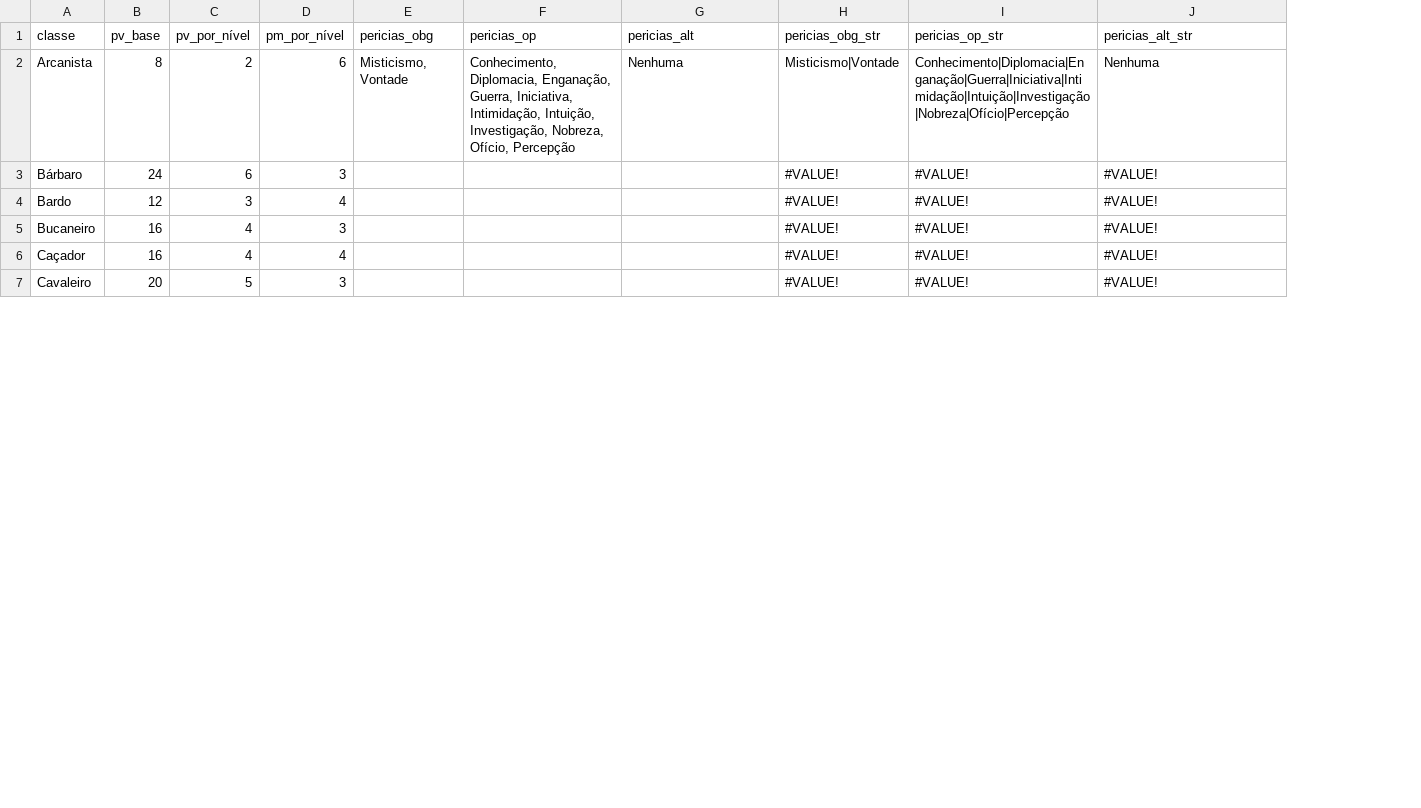
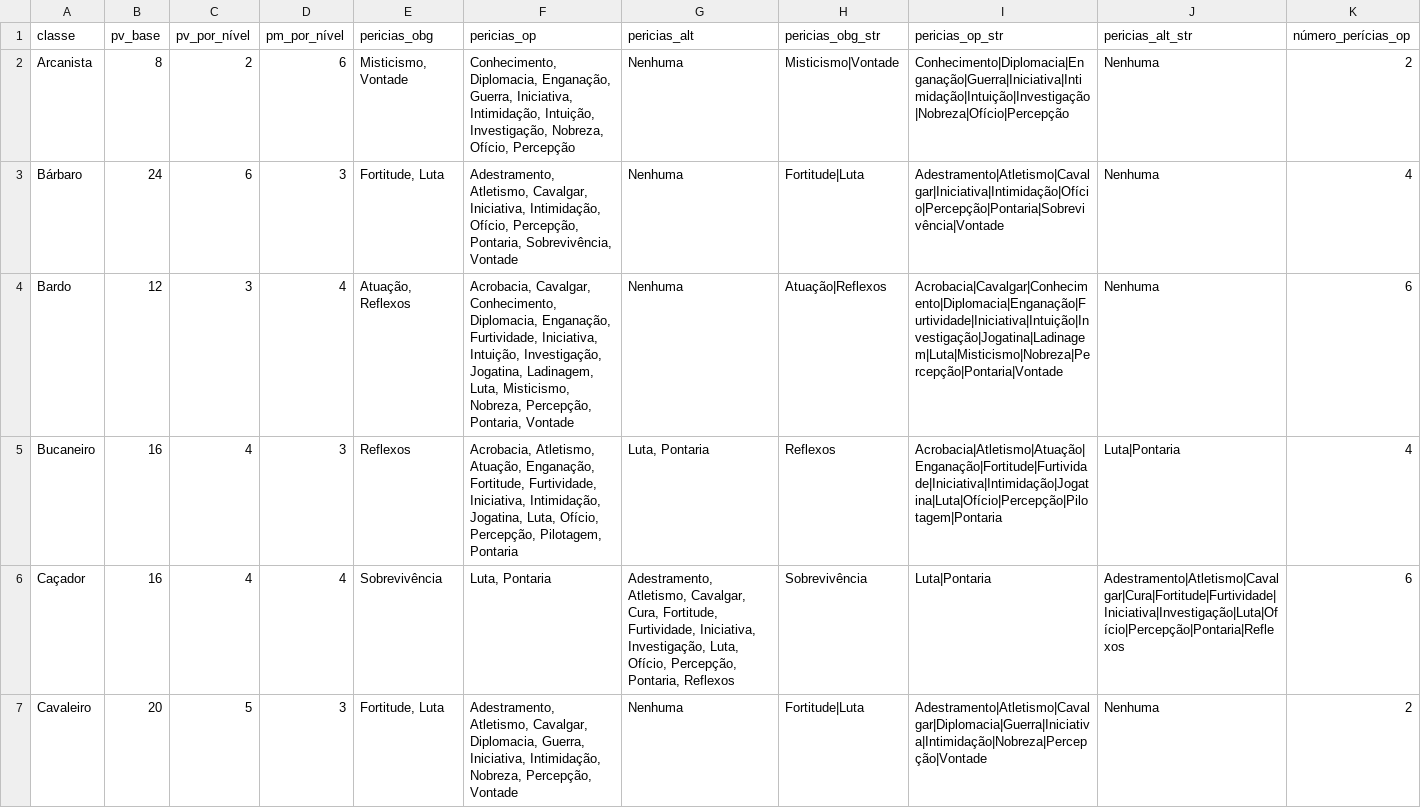
Before and after one commit to johnpd4/tormenta-rpg-tracker, a CSV file: tabelas/info_classes.csv, drawn as a sheet; only a part is shown; the diff covers the shown part only; the diff names each change by its address in the sheet, - before the commit and + after, or states it on an @@ line.

Commit message:
restrições de nível, classe e divindade concluidos + ordem de carregamento

```diff
--- a/tabelas/info_classes.csv
+++ b/tabelas/info_classes.csv
+column K (número_perícias_op), rows 2-7: 2 | 4 | 6 | 4 | 6 | 2
-E3 (pericias_obg): (empty)
+E3 (pericias_obg): Fortitude, Luta
-F3 (pericias_op): (empty)
+F3 (pericias_op): Adestramento, Atletismo, Cavalgar, Iniciativa, Intimidação, Ofício, Percepção, Pontaria, Sobrevivência, Vontade
-G3:G4 (pericias_alt): (empty)
+G3:G4 (pericias_alt): Nenhuma
-H3 (pericias_obg_str): #VALUE!
+H3 (pericias_obg_str): Fortitude|Luta
-I3 (pericias_op_str): #VALUE!
+I3 (pericias_op_str): Adestramento|Atletismo|Cavalgar|Iniciativa|Intimidação|Ofício|Percepção|Pontaria|Sobrevivência|Vontade
-J3:J4 (pericias_alt_str): #VALUE!
+J3:J4 (pericias_alt_str): Nenhuma
-E4 (pericias_obg): (empty)
+E4 (pericias_obg): Atuação, Reflexos
-F4 (pericias_op): (empty)
+F4 (pericias_op): Acrobacia, Cavalgar, Conhecimento, Diplomacia, Enganação, Furtividade, Iniciativa, Intuição, Investigação, Jogatina, Ladinagem, Luta, Misticismo, Nobreza, Percepção, Pontaria, Vontade
-H4 (pericias_obg_str): #VALUE!
+H4 (pericias_obg_str): Atuação|Reflexos
-I4 (pericias_op_str): #VALUE!
+I4 (pericias_op_str): Acrobacia|Cavalgar|Conhecimento|Diplomacia|Enganação|Furtividade|Iniciativa|Intuição|Investigação|Jogatina|Ladinagem|Luta|Misticismo|Nobreza|Percepção|Pontaria|Vontade
-E5 (pericias_obg): (empty)
+E5 (pericias_obg): Reflexos
-F5 (pericias_op): (empty)
+F5 (pericias_op): Acrobacia, Atletismo, Atuação, Enganação, Fortitude, Furtividade, Iniciativa, Intimidação, Jogatina, Luta, Ofício, Percepção, Pilotagem, Pontaria
-G5 (pericias_alt): (empty)
+G5 (pericias_alt): Luta, Pontaria
-H5 (pericias_obg_str): #VALUE!
+H5 (pericias_obg_str): Reflexos
-I5 (pericias_op_str): #VALUE!
+I5 (pericias_op_str): Acrobacia|Atletismo|Atuação|Enganação|Fortitude|Furtividade|Iniciativa|Intimidação|Jogatina|Luta|Ofício|Percepção|Pilotagem|Pontaria
-J5 (pericias_alt_str): #VALUE!
+J5 (pericias_alt_str): Luta|Pontaria
-E6 (pericias_obg): (empty)
+E6 (pericias_obg): Sobrevivência
-F6 (pericias_op): (empty)
+F6 (pericias_op): Luta, Pontaria
-G6 (pericias_alt): (empty)
+G6 (pericias_alt): Adestramento, Atletismo, Cavalgar, Cura, Fortitude, Furtividade, Iniciativa, Investigação, Luta, Ofício, Percepção, Pontaria, Reflexos
-H6 (pericias_obg_str): #VALUE!
+H6 (pericias_obg_str): Sobrevivência
-I6 (pericias_op_str): #VALUE!
+I6 (pericias_op_str): Luta|Pontaria
-J6 (pericias_alt_str): #VALUE!
+J6 (pericias_alt_str): Adestramento|Atletismo|Cavalgar|Cura|Fortitude|Furtividade|Iniciativa|Investigação|Luta|Ofício|Percepção|Pontaria|Reflexos
-E7 (pericias_obg): (empty)
+E7 (pericias_obg): Fortitude, Luta
-F7 (pericias_op): (empty)
+F7 (pericias_op): Adestramento, Atletismo, Cavalgar, Diplomacia, Guerra, Iniciativa, Intimidação, Nobreza, Percepção, Vontade
-G7 (pericias_alt): (empty)
+G7 (pericias_alt): Nenhuma
-H7 (pericias_obg_str): #VALUE!
+H7 (pericias_obg_str): Fortitude|Luta
-I7 (pericias_op_str): #VALUE!
+I7 (pericias_op_str): Adestramento|Atletismo|Cavalgar|Diplomacia|Guerra|Iniciativa|Intimidação|Nobreza|Percepção|Vontade
-J7 (pericias_alt_str): #VALUE!
+J7 (pericias_alt_str): Nenhuma
```
Also changed, not shown: 54 edited cells elsewhere in this file, tabela_teste.csv, tabelas/info_poderes.csv, 5 other files.
